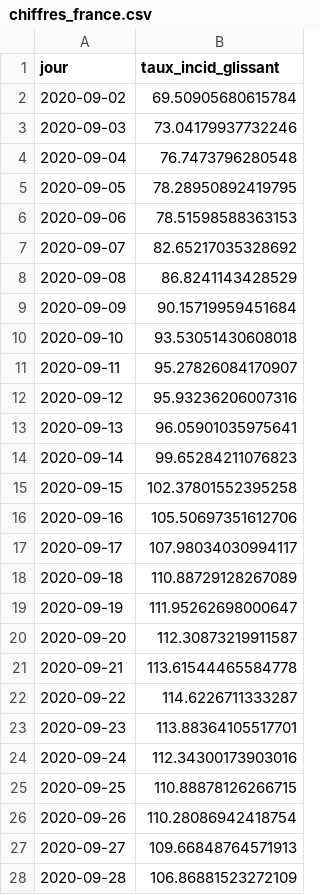
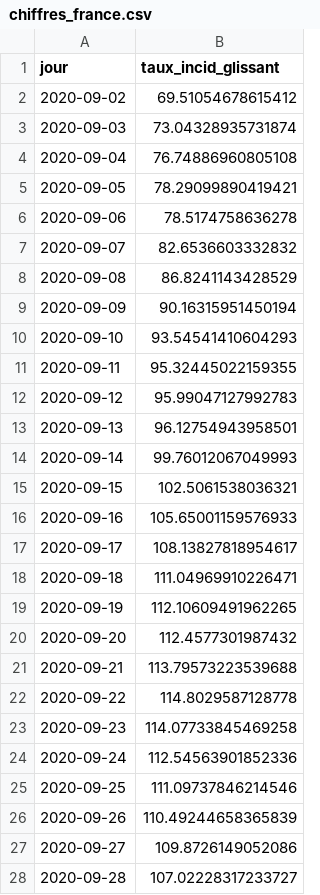
Before and after one commit to alphoenix/metropo_covid, a CSV file: chiffres_france.csv, drawn as a sheet; only a part is shown; the diff covers the shown part only.

```diff
--- a/chiffres_france.csv
+++ b/chiffres_france.csv
@@ -1,28 +1,28 @@
 jour,taux_incid_glissant
-2020-09-02,69.50905680615784
-2020-09-03,73.04179937732246
-2020-09-04,76.7473796280548
-2020-09-05,78.28950892419795
-2020-09-06,78.51598588363153
-2020-09-07,82.65217035328692
+2020-09-02,69.51054678615412
+2020-09-03,73.04328935731874
+2020-09-04,76.74886960805108
+2020-09-05,78.29099890419421
+2020-09-06,78.5174758636278
+2020-09-07,82.6536603332832
 2020-09-08,86.8241143428529
-2020-09-09,90.15719959451684
-2020-09-10,93.53051430608018
-2020-09-11,95.27826084170907
-2020-09-12,95.93236206007316
-2020-09-13,96.05901035975641
-2020-09-14,99.65284211076823
-2020-09-15,102.37801552395258
-2020-09-16,105.50697351612706
-2020-09-17,107.98034030994117
-2020-09-18,110.88729128267089
-2020-09-19,111.95262698000647
-2020-09-20,112.30873219911587
-2020-09-21,113.61544465584778
-2020-09-22,114.6226711333287
-2020-09-23,113.88364105517701
-2020-09-24,112.34300173903016
-2020-09-25,110.88878126266715
-2020-09-26,110.28086942418754
-2020-09-27,109.66848764571913
-2020-09-28,106.86881523272109
+2020-09-09,90.16315951450194
+2020-09-10,93.54541410604293
+2020-09-11,95.32445022159355
+2020-09-12,95.99047127992783
+2020-09-13,96.12754943958501
+2020-09-14,99.76012067049993
+2020-09-15,102.5061538036321
+2020-09-16,105.65001159576933
+2020-09-17,108.13827818954617
+2020-09-18,111.04969910226471
+2020-09-19,112.10609491962265
+2020-09-20,112.4577301987432
+2020-09-21,113.79573223539688
+2020-09-22,114.8029587128778
+2020-09-23,114.07733845469258
+2020-09-24,112.54563901852336
+2020-09-25,111.09737846214546
+2020-09-26,110.49244658365839
+2020-09-27,109.8726149052086
+2020-09-28,107.02228317233727
```
Also changed, not shown: 3 added rows and 24 edited cells elsewhere in this file, chiffres_200054807.csv, chiffres_200093201.csv, 22 other files.
